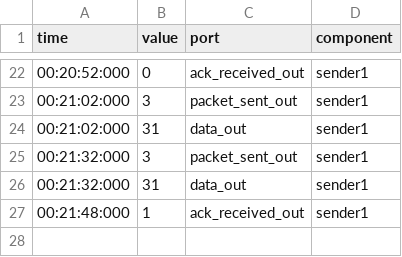
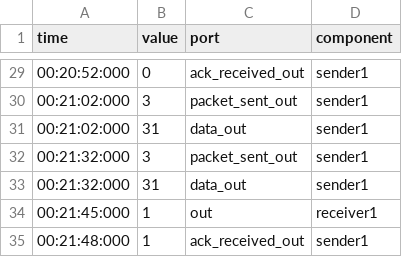
Before and after one commit to Revanth91/AlternateBitProtocolSimulator, a CSV file: data/output/abp_query_output.csv, drawn as a sheet; only a part is shown, gaps mark what is left out; the diff covers the shown part only; the diff names each change by its address in the sheet, - before the commit and + after, or states it on an @@ line.

```diff
--- a/data/output/abp_query_output.csv
+++ b/data/output/abp_query_output.csv
+row 34: 00:21:45:000 | 1 | out | receiver1
```
Also changed, not shown: 7 added rows elsewhere in this file, 8 other files.
